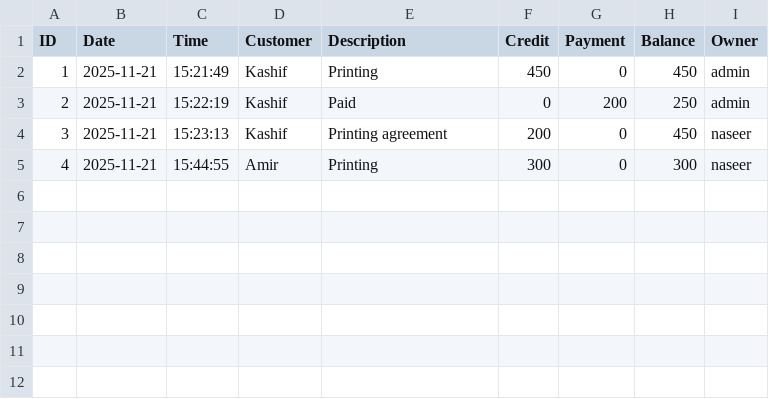
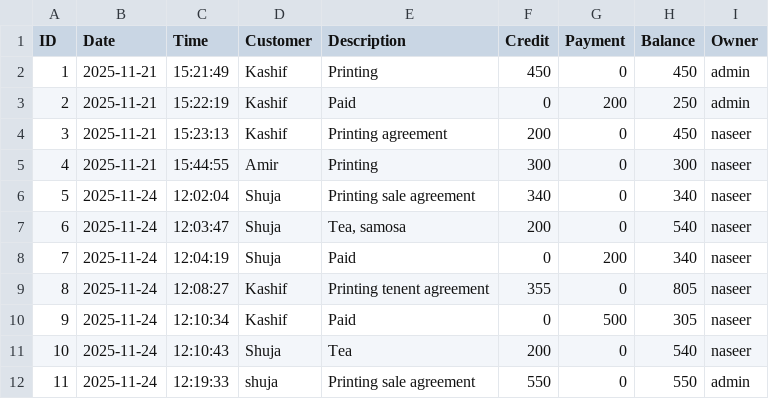
Before and after one commit to yasir13001/Khaata-Register, a CSV file: credits.csv, drawn as a sheet; the diff names each change by its address in the sheet, - before the commit and + after, or states it on an @@ line.

Commit message:
add_clear_customer_name
the input fields are not clearing up after add credit, add payment and add Purchase button was pressed

```diff
--- a/credits.csv
+++ b/credits.csv
+row 6: 5 | 2025-11-24 | 12:02:04 | Shuja | Printing sale agreement | 340 | 0 | 340 | naseer
+row 7: 6 | 2025-11-24 | 12:03:47 | Shuja | Tea, samosa | 200 | 0 | 540 | naseer
+row 8: 7 | 2025-11-24 | 12:04:19 | Shuja | Paid | 0 | 200 | 340 | naseer
+row 9: 8 | 2025-11-24 | 12:08:27 | Kashif | Printing tenent agreement | 355 | 0 | 805 | naseer
+row 10: 9 | 2025-11-24 | 12:10:34 | Kashif | Paid | 0 | 500 | 305 | naseer
+row 11: 10 | 2025-11-24 | 12:10:43 | Shuja | Tea | 200 | 0 | 540 | naseer
+row 12: 11 | 2025-11-24 | 12:19:33 | shuja | Printing sale agreement | 550 | 0 | 550 | admin
```
Also changed, not shown: 3 other files.
